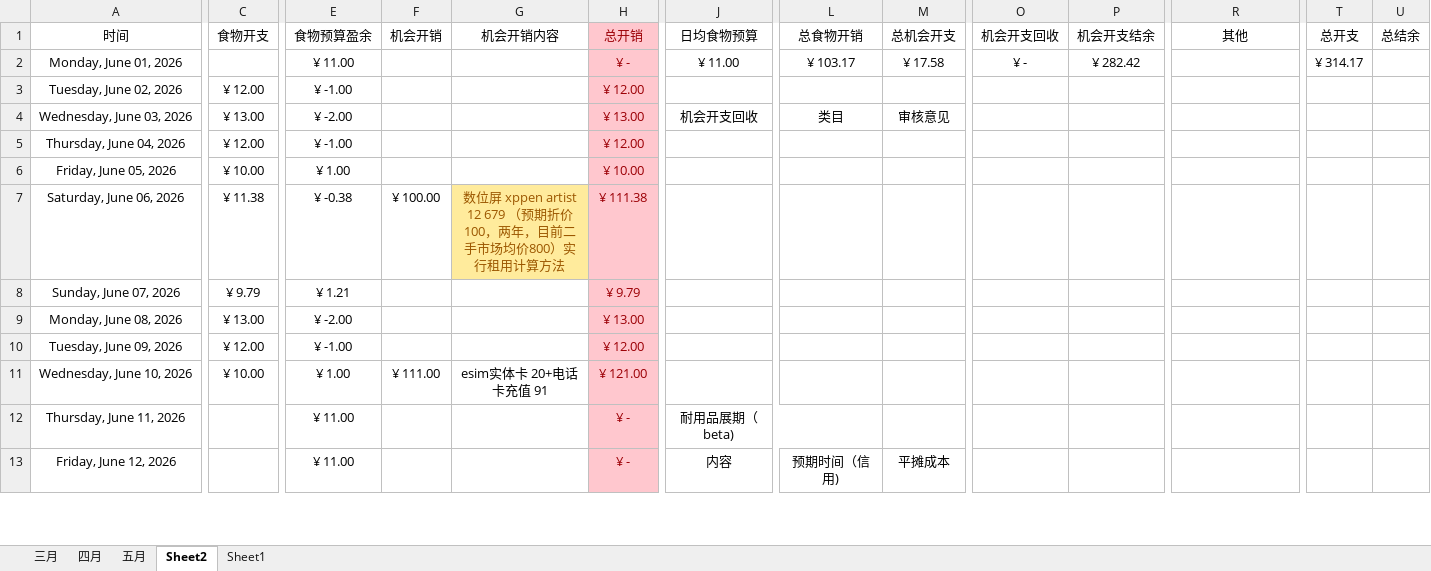
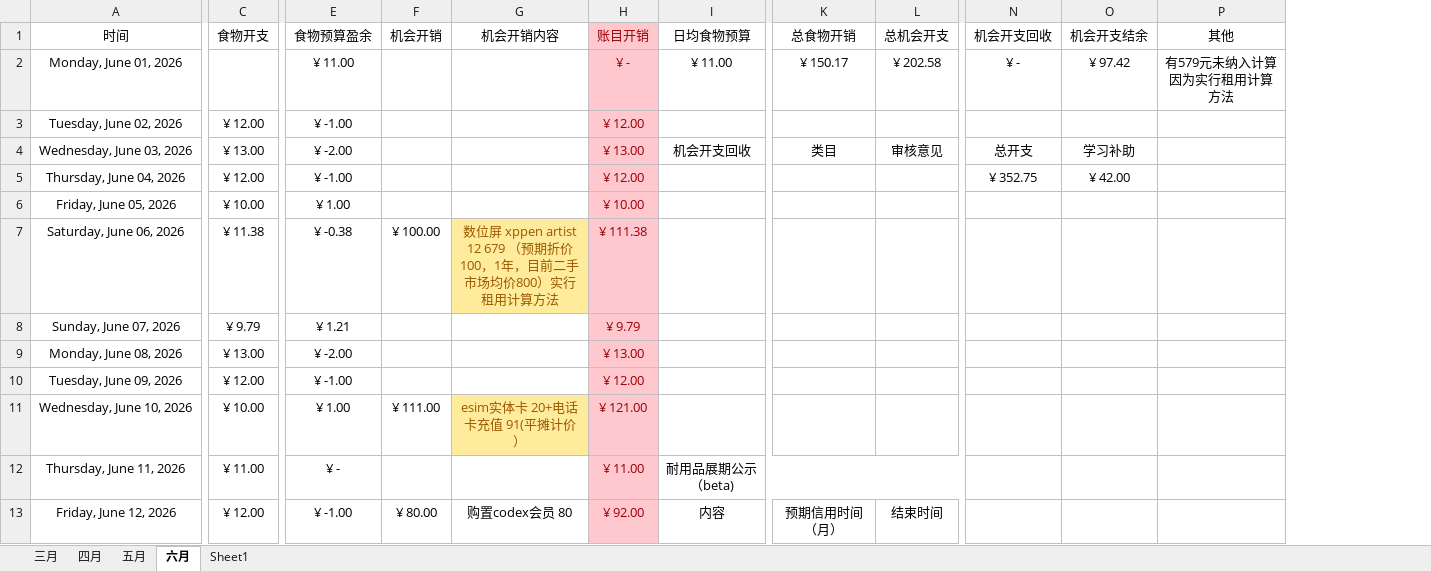
Before and after one commit to Camellia895/Camellia895.github.io, an Excel workbook: docs/表账/2026/2026预算收支报表.xlsx, sheet 六月, drawn as a sheet; only a part is shown, gaps mark what is left out; values as stored, in another font and other column widths than the file's, no borders; removed rows and columns are numbered as before the commit, all else as after; the diff covers the shown part only; the diff names each change by its address in the sheet, - before the commit and + after, or states it on an @@ line.

```diff
--- a/docs/表账/2026/2026预算收支报表.xlsx (sheet 六月)
+++ b/docs/表账/2026/2026预算收支报表.xlsx (sheet 六月)
-sheet tab: Sheet2
+sheet tab: 六月
-column T (总开支), row 2: ¥ 314.17
-column U (总结余), empty
-H1: 总开销
+H1: 账目开销
-K2 (总食物开销): ¥ 103.17
+K2 (总食物开销): ¥ 150.17
-L2 (总机会开支): ¥ 17.58
+L2 (总机会开支): ¥ 202.58
-O2 (机会开支结余): ¥ 282.42
+O2 (机会开支结余): ¥ 97.42
-P2 (其他): (empty)
+P2 (其他): 有579元未纳入计算因为实行租用计算方法
-N4 (机会开支回收): (empty)
+N4 (机会开支回收): 总开支
-O4 (机会开支结余): (empty)
+O4 (机会开支结余): 学习补助
-N5 (机会开支回收): (empty)
+N5 (机会开支回收): ¥ 352.75
-O5 (机会开支结余): (empty)
+O5 (机会开支结余): ¥ 42.00
-G7 (机会开销内容): …折价100，两年，目前…
+G7 (机会开销内容): …折价100，1年，目前…
-G11 (机会开销内容): esim实体卡 20+电话卡充值 91
+G11 (机会开销内容): esim实体卡 20+电话卡充值 91(平摊计价）
@@ G11 fill: none → #FFEB9C, text colour: black → #9C5700 @@
-C12 (食物开支): (empty)
+C12 (食物开支): ¥ 11.00
-E12 (食物预算盈余): ¥ 11.00
+E12 (食物预算盈余): ¥ -
-H12 (账目开销): ¥ -
+H12 (账目开销): ¥ 11.00
-I12 (日均食物预算): 耐用品展期（beta)
+I12 (日均食物预算): 耐用品展期公示（beta)
-J12:L12 merged
+I12:L12 merged
-C13 (食物开支): (empty)
+C13 (食物开支): ¥ 12.00
-E13 (食物预算盈余): ¥ 11.00
+E13 (食物预算盈余): ¥ -1.00
-F13 (机会开销): (empty)
+F13 (机会开销): ¥ 80.00
-G13 (机会开销内容): (empty)
+G13 (机会开销内容): 购置codex会员 80
-H13 (账目开销): ¥ -
+H13 (账目开销): ¥ 92.00
-K13 (总食物开销): 预期时间（信用)
+K13 (总食物开销): 预期信用时间（月）
-L13 (总机会开支): 平摊成本
+L13 (总机会开支): 结束时间
```
Also changed, not shown: 3 added rows, 2 removed columns, 29 edited cells and merged cells elsewhere in this sheet, formulas that keep their value, 3 other files.
